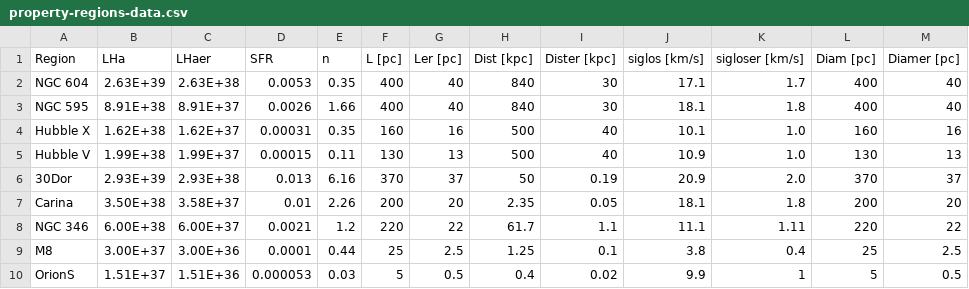
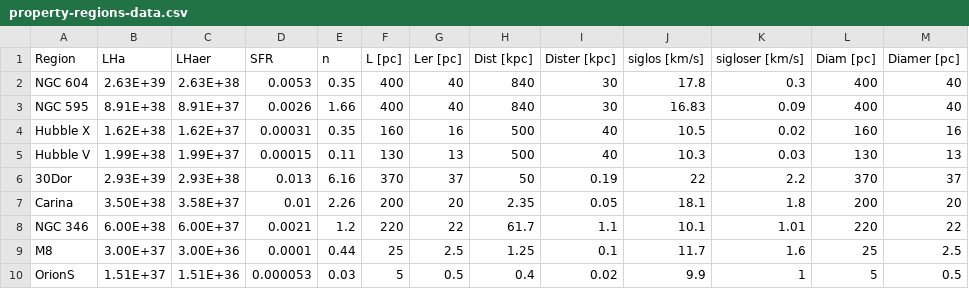
Before and after one commit to JavGVastro/PhD.Paper, a CSV file: analysis-results/property-regions-data.csv, drawn as a sheet.

```diff
--- a/analysis-results/property-regions-data.csv
+++ b/analysis-results/property-regions-data.csv
@@ -1,10 +1,10 @@
 Region,LHa,LHaer,SFR,n,L [pc],Ler [pc],Dist [kpc],Dister [kpc],siglos [km/s],sigloser [km/s],Diam [pc],Diamer [pc]
-NGC 604,2.63E+39,2.63E+38,0.0053,0.35,400,40,840,30,17.1,1.7,400,40
-NGC 595,8.91E+38,8.91E+37,0.0026,1.66,400,40,840,30,18.1,1.8,400,40
-Hubble X,1.62E+38,1.62E+37,0.00031,0.35,160,16,500,40,10.1,1.0,160,16
-Hubble V,1.99E+38,1.99E+37,0.00015,0.11,130,13,500,40,10.9,1.0,130,13
-30Dor,2.93E+39,2.93E+38,0.013,6.16,370,37,50,0.19,20.9,2.0,370,37
+NGC 604,2.63E+39,2.63E+38,0.0053,0.35,400,40,840,30,17.8,0.3,400,40
+NGC 595,8.91E+38,8.91E+37,0.0026,1.66,400,40,840,30,16.83,0.09,400,40
+Hubble X,1.62E+38,1.62E+37,0.00031,0.35,160,16,500,40,10.5,0.02,160,16
+Hubble V,1.99E+38,1.99E+37,0.00015,0.11,130,13,500,40,10.3,0.03,130,13
+30Dor,2.93E+39,2.93E+38,0.013,6.16,370,37,50,0.19,22,2.2,370,37
 Carina,3.50E+38,3.58E+37,0.01,2.26,200,20,2.35,0.05,18.1,1.8,200,20
-NGC 346,6.00E+38,6.00E+37,0.0021,1.2,220,22,61.7,1.1,11.1,1.11,220,22
-M8,3.00E+37,3.00E+36,0.0001,0.44,25,2.5,1.25,0.1,3.8,0.4,25,2.5
+NGC 346,6.00E+38,6.00E+37,0.0021,1.2,220,22,61.7,1.1,10.1,1.01,220,22
+M8,3.00E+37,3.00E+36,0.0001,0.44,25,2.5,1.25,0.1,11.7,1.6,25,2.5
 OrionS,1.51E+37,1.51E+36,0.000053,0.03,5,0.5,0.4,0.02,9.9,1,5,0.5
```
Also changed, not shown: analysis-results/sigmaH-data.csv, 9 other files.
